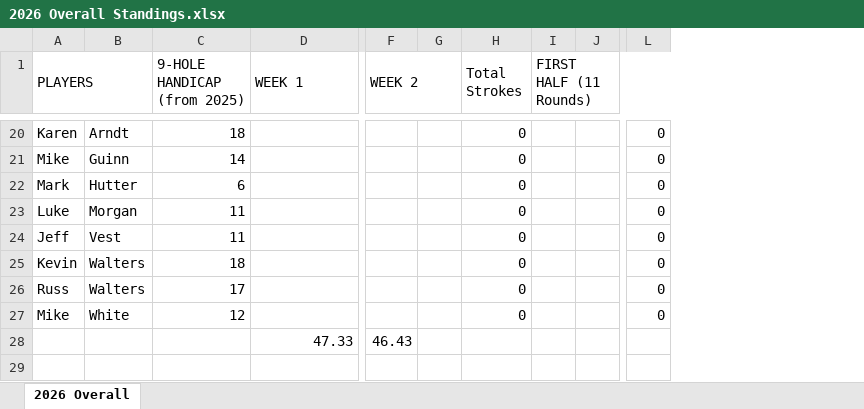
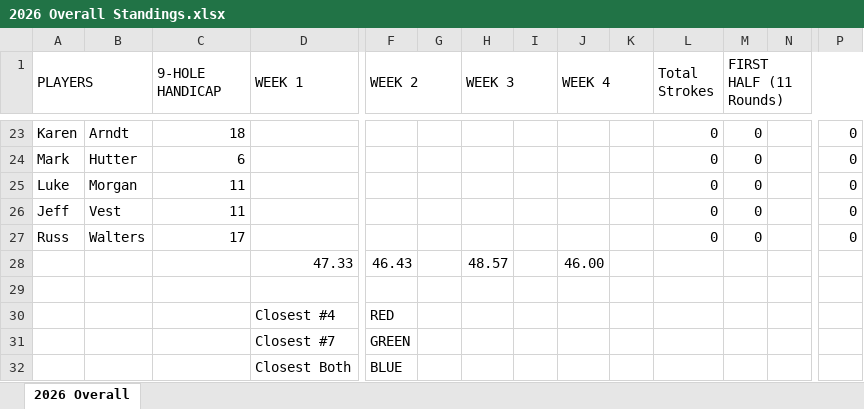
Before and after one commit to mthutter/golf-league-manager, an Excel workbook: public/results/2026/2026 Overall Standings.xlsx, sheet 2026 Overall, drawn as a sheet; only a part is shown, gaps mark what is left out; values as stored, in another font and other column widths than the file's, no cell formats; removed rows and columns are numbered as before the commit, all else as after; rows hold the shown columns only; ↵ is a line break in a cell; the diff covers the shown part only; the diff names each change by its address in the sheet, - before the commit and + after, or states it on an @@ line.

Commit message:
updated scores for weeks 3 and 4

```diff
--- a/public/results/2026/2026 Overall Standings.xlsx (sheet 2026 Overall)
+++ b/public/results/2026/2026 Overall Standings.xlsx (sheet 2026 Overall)
+column H (WEEK 3), row 28: 48.57
+column I, empty
+column J (WEEK 4), row 28: 46.00
+column K, empty
-C1: 9-HOLE ↵ HANDICAP (from 2025)
+C1: 9-HOLE ↵ HANDICAP
-M23 (FIRST HALF (11 Rounds)): (empty)
+M23 (FIRST HALF (11 Rounds)): 0
-row 21: Mike | Guinn | 14 |  |  |  | 0 |  |  | 0
-M24:M26 (FIRST HALF (11 Rounds)): (empty)
+M24:M26 (FIRST HALF (11 Rounds)): 0
-row 25: Kevin | Walters | 18 |  |  |  | 0 |  |  | 0
-M27 (FIRST HALF (11 Rounds)): (empty)
+M27 (FIRST HALF (11 Rounds)): 0
-row 27: Mike | White | 12 |  |  |  | 0 |  |  | 0
+row 29: (empty)
+row 30:  |  |  | Closest #4 | RED
+row 31:  |  |  | Closest #7 | GREEN
+row 32:  |  |  | Closest Both | BLUE
```
Also changed, not shown: 7 added rows, 4 removed rows and 17 edited cells elsewhere in this sheet, cell formats, formulas that keep their value, 4 other files.
